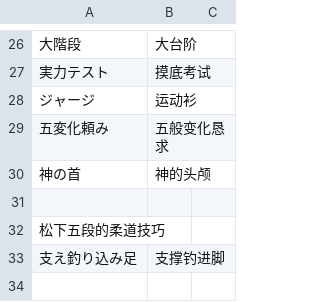
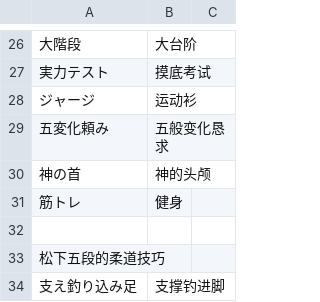
Before and after one commit to Spmario233/ab1st_decompile_translate, a CSV file: 译名表.csv, drawn as a sheet; only a part is shown, gaps mark what is left out; the shorter side is filled out with more unchanged rows; the diff names each change by its address in the sheet, - before the commit and + after, or states it on an @@ line.

```diff
--- a/译名表.csv
+++ b/译名表.csv
+row 31: 筋トレ | 健身
```
Also changed, not shown: 1 other file.
